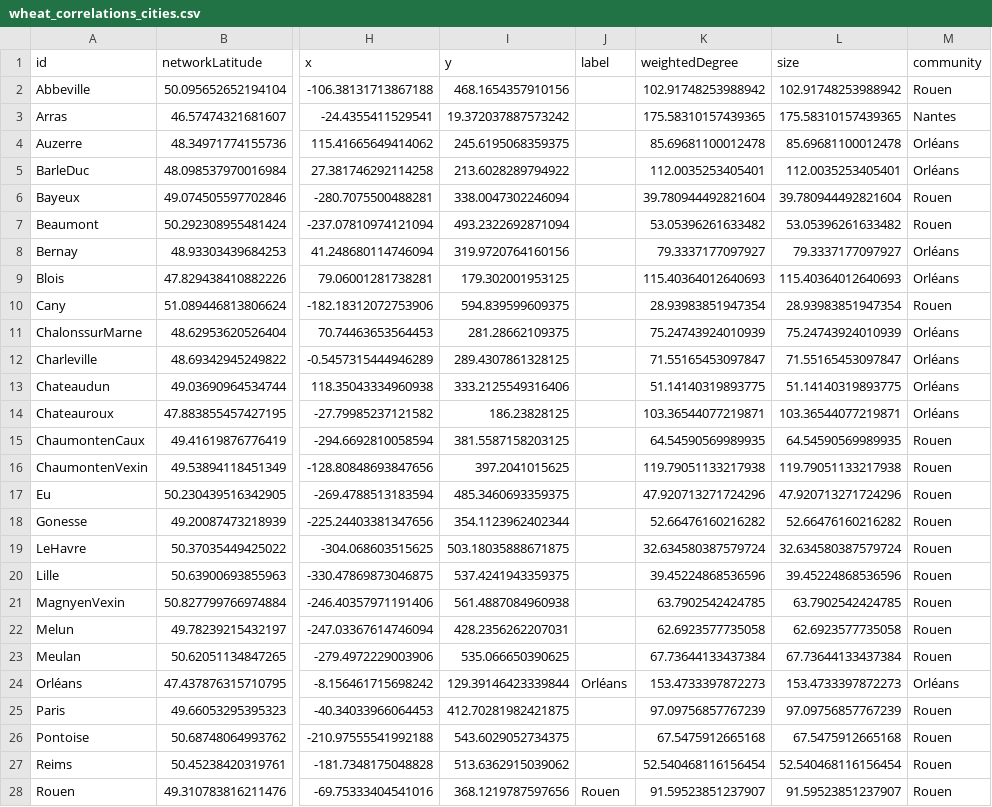
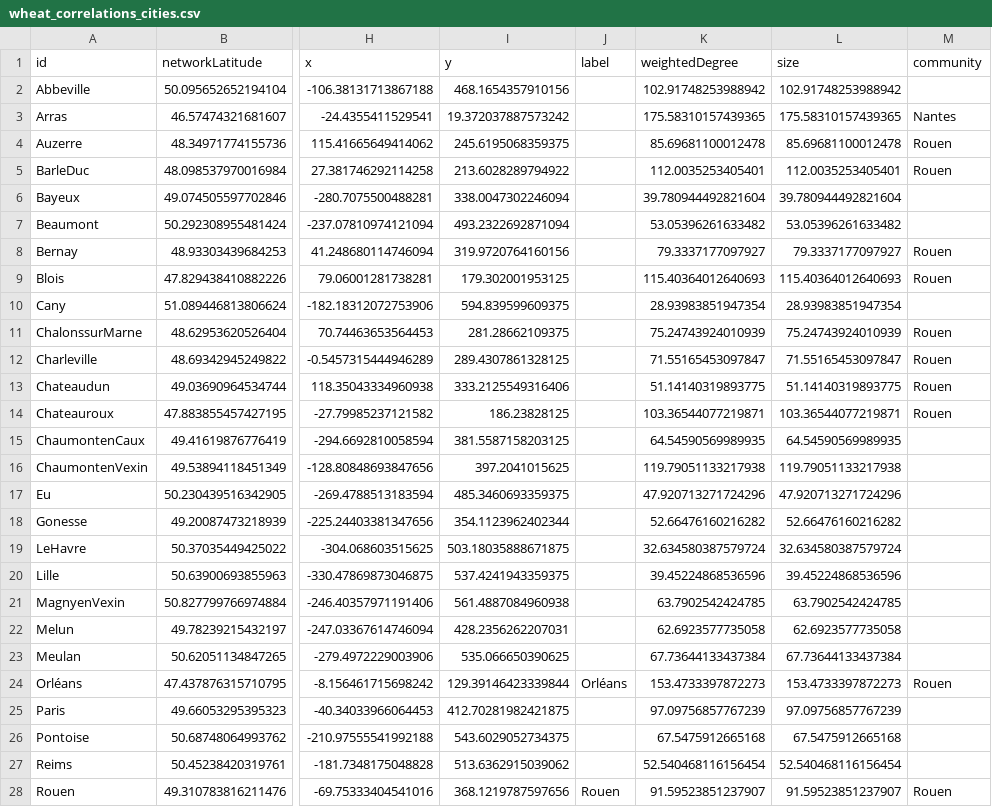
Before and after one commit to medialab/portic-storymaps-2023, a CSV file: data/wheat_correlations_cities.csv, drawn as a sheet; only a part is shown, gaps mark what is left out; the diff covers the shown part only; the diff names each change by its address in the sheet, - before the commit and + after, or states it on an @@ line.

```diff
--- a/data/wheat_correlations_cities.csv
+++ b/data/wheat_correlations_cities.csv
-M2 (community): Rouen
+M2 (community): (empty)
-M4:M5 (community): Orléans
+M4:M5 (community): Rouen
-M6:M7 (community): Rouen
+M6:M7 (community): (empty)
-M8:M9 (community): Orléans
+M8:M9 (community): Rouen
-M10 (community): Rouen
+M10 (community): (empty)
-M11:M14 (community): Orléans
+M11:M14 (community): Rouen
-M15:M23 (community): Rouen
+M15:M23 (community): (empty)
-M24 (community): Orléans
+M24 (community): Rouen
-M25:M27 (community): Rouen
+M25:M27 (community): (empty)
```
Also changed, not shown: 11 edited cells elsewhere in this file, data/compare_french_ships_to_marseille_accross_time.csv, data/evolution-exports-levant.csv, 19 other files.
